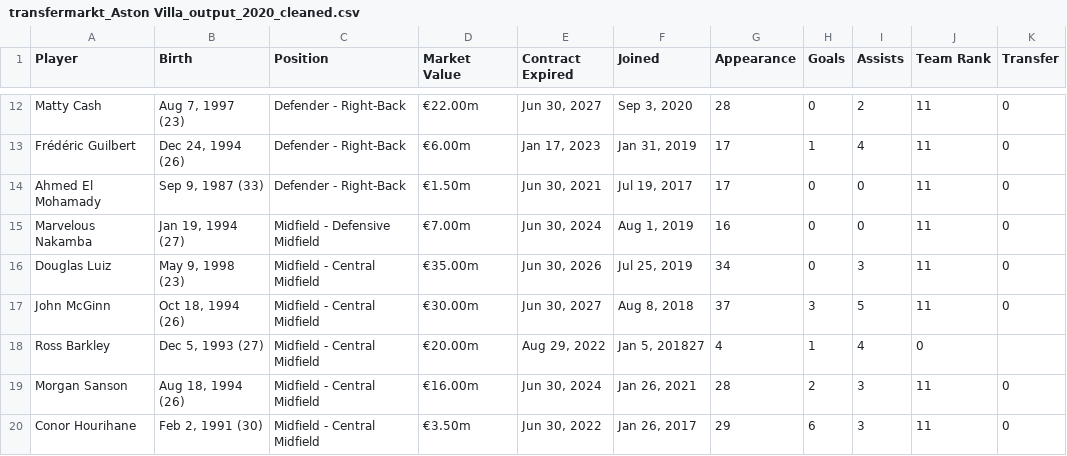
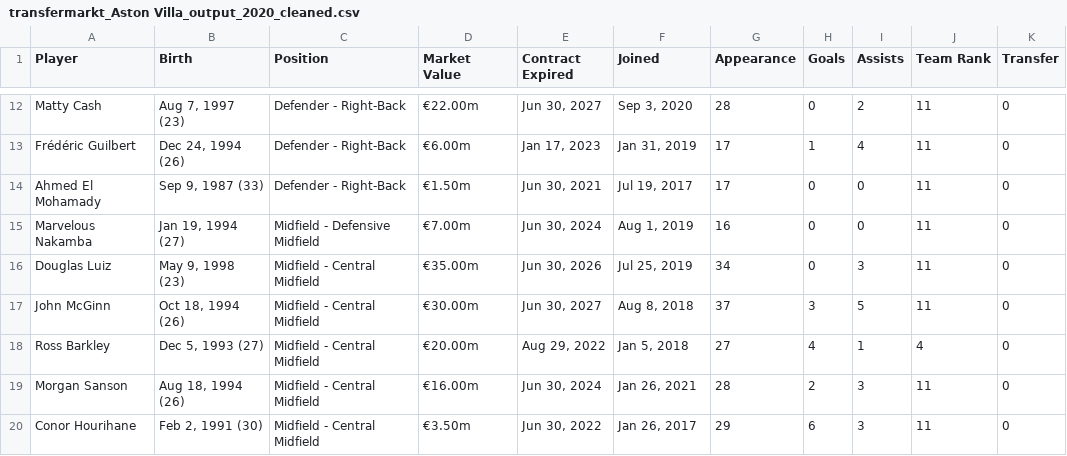
Before and after one commit to JustinLee02/KickOn, a CSV file: KickOn/data/PREMIER_LEAGUE/ASTONVILLA/ASTONVILLA_V2/transfermarkt_Aston Villa_output_2020_cleaned.csv, drawn as a sheet; only a part is shown, gaps mark what is left out.

```diff
--- a/KickOn/data/PREMIER_LEAGUE/ASTONVILLA/ASTONVILLA_V2/transfermarkt_Aston Villa_output_2020_cleaned.csv
+++ b/KickOn/data/PREMIER_LEAGUE/ASTONVILLA/ASTONVILLA_V2/transfermarkt_Aston Villa_output_2020_cleaned.csv
@@ -17,3 +17,3 @@ Douglas Luiz,"May 9, 1998 (23)",Midfield - Central Midfield,€35.00m,"Jun 30, 2
 John McGinn,"Oct 18, 1994 (26)",Midfield - Central Midfield,€30.00m,"Jun 30, 2027","Aug 8, 2018",37,3,5,11,0
-Ross Barkley,"Dec 5, 1993 (27)",Midfield - Central Midfield,€20.00m,"Aug 29, 2022","Jan 5, 201827",4,1,4,0
+Ross Barkley,"Dec 5, 1993 (27)",Midfield - Central Midfield,€20.00m,"Aug 29, 2022","Jan 5, 2018",27,4,1,4,0
 Morgan Sanson,"Aug 18, 1994 (26)",Midfield - Central Midfield,€16.00m,"Jun 30, 2024","Jan 26, 2021",28,2,3,11,0
```
Also changed, not shown: KickOn/data/PREMIER_LEAGUE/ARSENAL/ARSENAL_V2/transfermarkt_Arsenal_output_2022_cleaned.csv.
